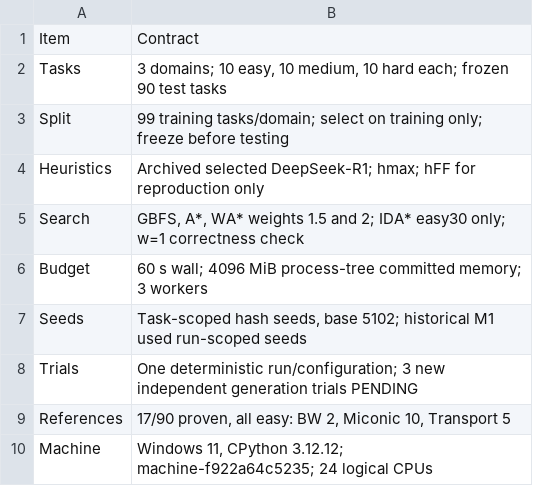
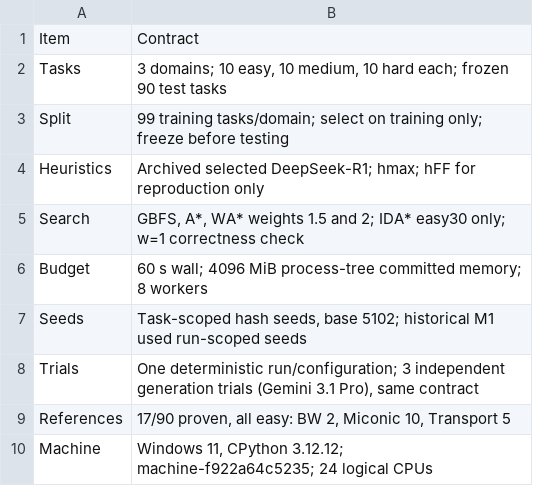
Before and after one commit to faraz-riaz/AICC5102-LLM-Planning, a CSV file: paper_preparation/tables/appendix/T3_setup.csv, drawn as a sheet.

```diff
--- a/paper_preparation/tables/appendix/T3_setup.csv
+++ b/paper_preparation/tables/appendix/T3_setup.csv
@@ -5,5 +5,5 @@ Heuristics,Archived selected DeepSeek-R1; hmax; hFF for reproduction only
 Search,"GBFS, A*, WA* weights 1.5 and 2; IDA* easy30 only; w=1 correctness check"
-Budget,60 s wall; 4096 MiB process-tree committed memory; 3 workers
+Budget,60 s wall; 4096 MiB process-tree committed memory; 8 workers
 Seeds,"Task-scoped hash seeds, base 5102; historical M1 used run-scoped seeds"
-Trials,One deterministic run/configuration; 3 new independent generation trials PENDING
+Trials,"One deterministic run/configuration; 3 independent generation trials (Gemini 3.1 Pro), same contract"
 References,"17/90 proven, all easy: BW 2, Miconic 10, Transport 5"
```
Also changed, not shown: paper_preparation/tables/appendix/A10_solved_effort.csv, paper_preparation/tables/appendix/A12_common_all90_four_methods.csv, 55 other files.
